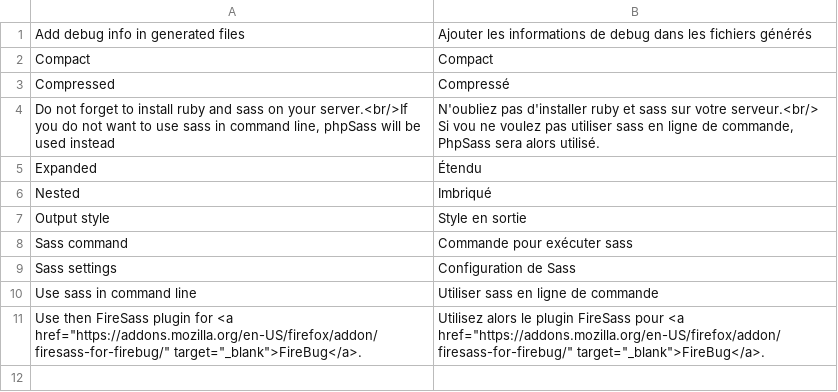
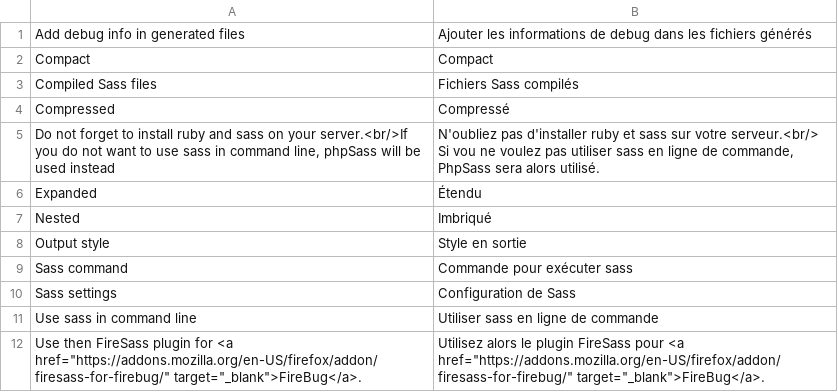
Before and after one commit to laurent35240/magento-sass, a CSV file: app/locale/fr_FR/Laurent_Sass.csv, drawn as a sheet; the diff names each change by its address in the sheet, - before the commit and + after, or states it on an @@ line.

Commit message:
Cache system for compiled sass files

```diff
--- a/app/locale/fr_FR/Laurent_Sass.csv
+++ b/app/locale/fr_FR/Laurent_Sass.csv
+row 3: Compiled Sass files | Fichiers Sass compilés
```
Also changed, not shown: app/locale/en_US/Laurent_Sass.csv, 3 other files.
